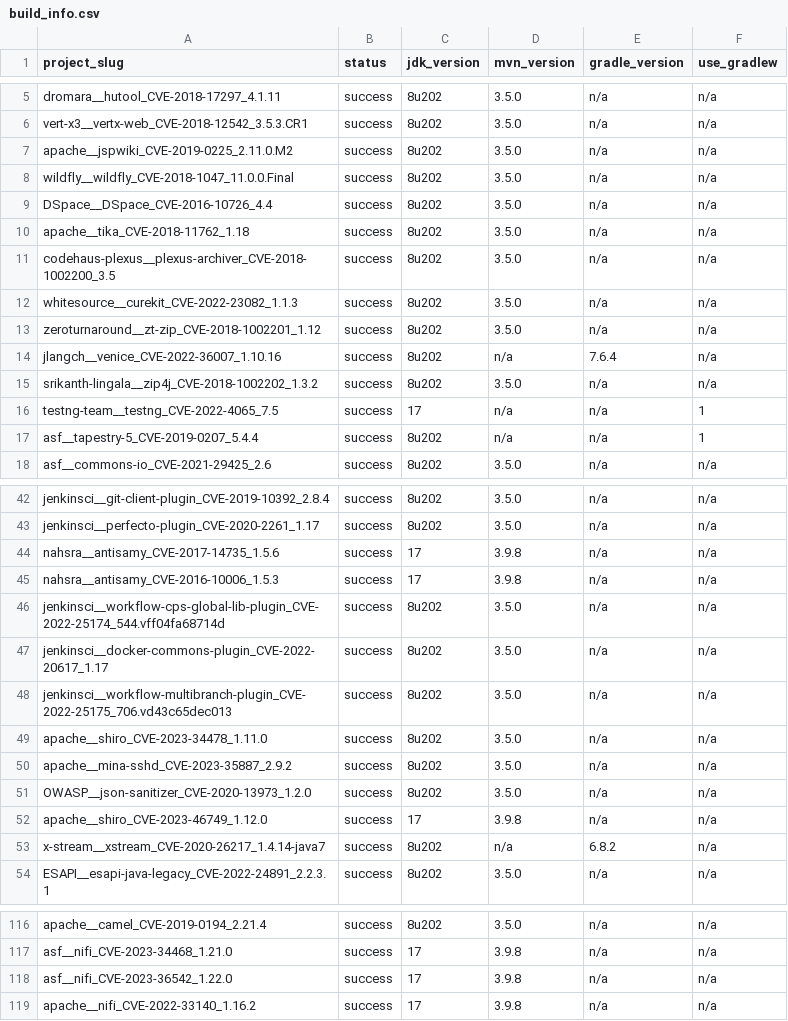
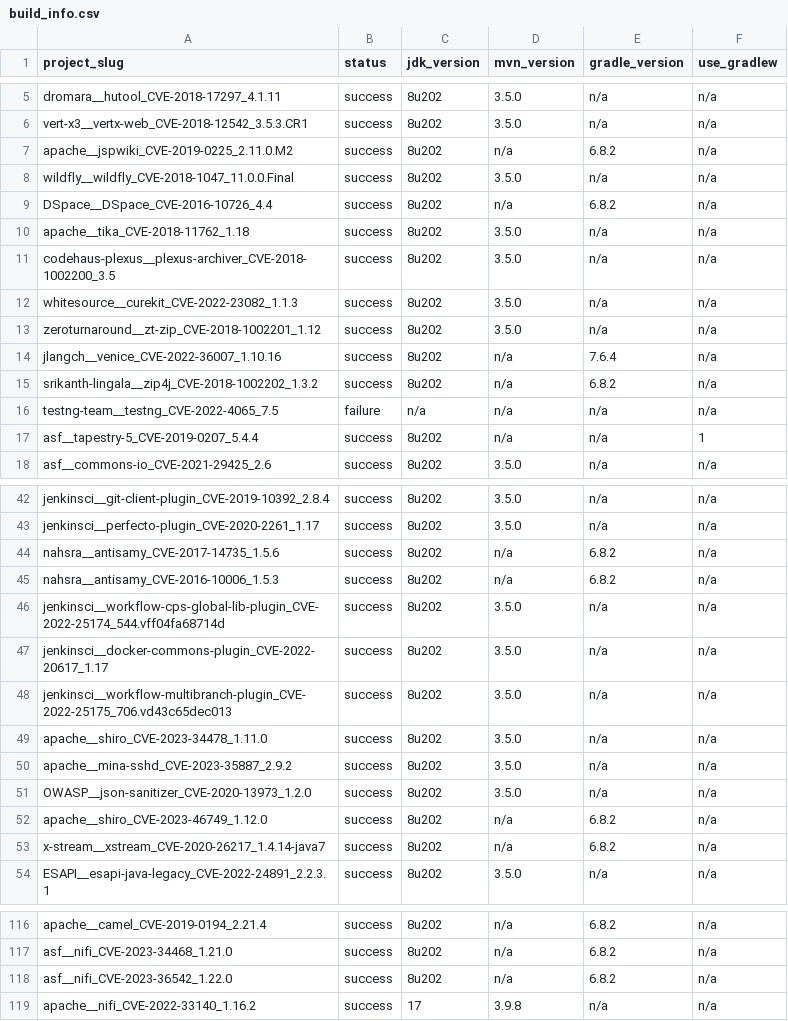
Before and after one commit to AmiraliSajadi/iris-fork, a CSV file: data/cwe-bench-java/data/build_info.csv, drawn as a sheet; only a part is shown, gaps mark what is left out; the diff covers the shown part only; the diff names each change by its address in the sheet, - before the commit and + after, or states it on an @@ line.

```diff
--- a/data/cwe-bench-java/data/build_info.csv
+++ b/data/cwe-bench-java/data/build_info.csv
-D7 (mvn_version): 3.5.0
+D7 (mvn_version): n/a
-E7 (gradle_version): n/a
+E7 (gradle_version): 6.8.2
-D9 (mvn_version): 3.5.0
+D9 (mvn_version): n/a
-E9 (gradle_version): n/a
+E9 (gradle_version): 6.8.2
-D15 (mvn_version): 3.5.0
+D15 (mvn_version): n/a
-E15 (gradle_version): n/a
+E15 (gradle_version): 6.8.2
-B16 (status): success
+B16 (status): failure
-C16 (jdk_version): 17
+C16 (jdk_version): n/a
-F16 (use_gradlew): 1
+F16 (use_gradlew): n/a
-C44:C45 (jdk_version): 17
+C44:C45 (jdk_version): 8u202
-D44:D45 (mvn_version): 3.9.8
+D44:D45 (mvn_version): n/a
-E44:E45 (gradle_version): n/a
+E44:E45 (gradle_version): 6.8.2
-C52 (jdk_version): 17
+C52 (jdk_version): 8u202
-D52 (mvn_version): 3.9.8
+D52 (mvn_version): n/a
-E52 (gradle_version): n/a
+E52 (gradle_version): 6.8.2
-D116 (mvn_version): 3.5.0
+D116 (mvn_version): n/a
-E116:E118 (gradle_version): n/a
+E116:E118 (gradle_version): 6.8.2
-C117:C118 (jdk_version): 17
+C117:C118 (jdk_version): 8u202
-D117:D118 (mvn_version): 3.9.8
+D117:D118 (mvn_version): n/a
```
Also changed, not shown: 113 edited cells elsewhere in this file, 6 other files.
